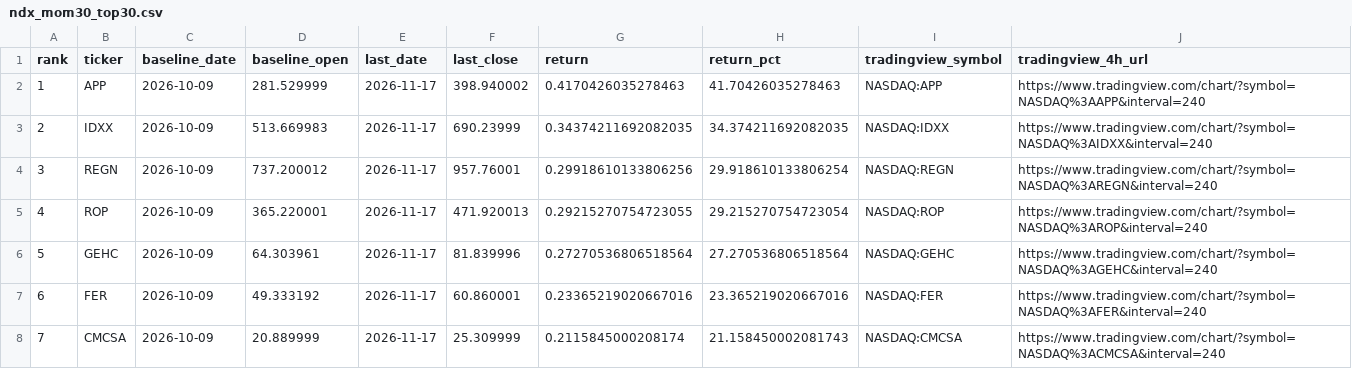
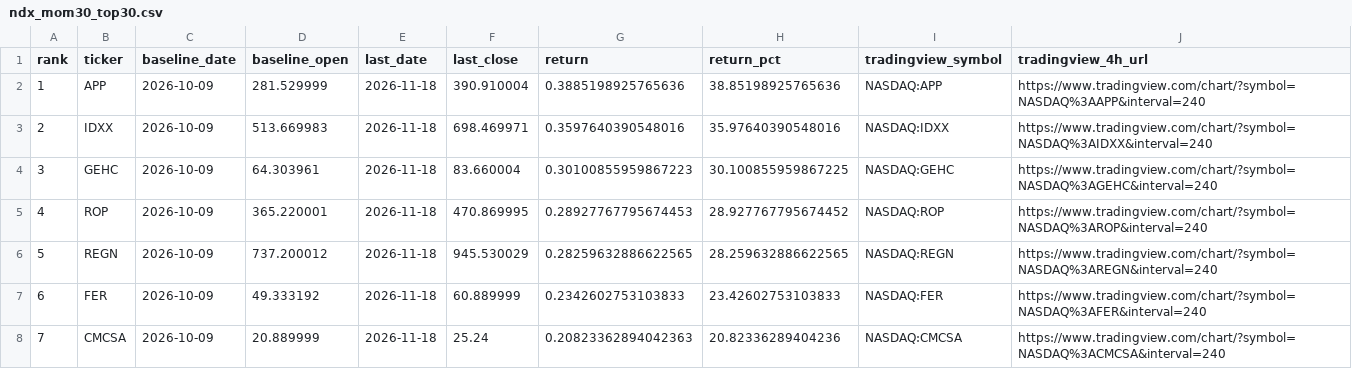
Before and after one commit to lilei785449/ndx-mom30-site, a CSV file: data/ndx_mom30_top30.csv, drawn as a sheet; only a part is shown; the diff covers the shown part only.

```diff
--- a/data/ndx_mom30_top30.csv
+++ b/data/ndx_mom30_top30.csv
@@ -1,8 +1,8 @@
 rank,ticker,baseline_date,baseline_open,last_date,last_close,return,return_pct,tradingview_symbol,tradingview_4h_url
-1,APP,2026-10-09,281.529999,2026-11-17,398.940002,0.4170426035278463,41.70426035278463,NASDAQ:APP,https://www.tradingview.com/chart/?symbol=NASDAQ%3AAPP&interval=240
-2,IDXX,2026-10-09,513.669983,2026-11-17,690.23999,0.34374211692082035,34.374211692082035,NASDAQ:IDXX,https://www.tradingview.com/chart/?symbol=NASDAQ%3AIDXX&interval=240
-3,REGN,2026-10-09,737.200012,2026-11-17,957.76001,0.29918610133806256,29.918610133806254,NASDAQ:REGN,https://www.tradingview.com/chart/?symbol=NASDAQ%3AREGN&interval=240
-4,ROP,2026-10-09,365.220001,2026-11-17,471.920013,0.29215270754723055,29.215270754723054,NASDAQ:ROP,https://www.tradingview.com/chart/?symbol=NASDAQ%3AROP&interval=240
-5,GEHC,2026-10-09,64.303961,2026-11-17,81.839996,0.27270536806518564,27.270536806518564,NASDAQ:GEHC,https://www.tradingview.com/chart/?symbol=NASDAQ%3AGEHC&interval=240
-6,FER,2026-10-09,49.333192,2026-11-17,60.860001,0.23365219020667016,23.365219020667016,NASDAQ:FER,https://www.tradingview.com/chart/?symbol=NASDAQ%3AFER&interval=240
-7,CMCSA,2026-10-09,20.889999,2026-11-17,25.309999,0.2115845000208174,21.158450002081743,NASDAQ:CMCSA,https://www.tradingview.com/chart/?symbol=NASDAQ%3ACMCSA&interval=240
+1,APP,2026-10-09,281.529999,2026-11-18,390.910004,0.3885198925765636,38.85198925765636,NASDAQ:APP,https://www.tradingview.com/chart/?symbol=NASDAQ%3AAPP&interval=240
+2,IDXX,2026-10-09,513.669983,2026-11-18,698.469971,0.3597640390548016,35.97640390548016,NASDAQ:IDXX,https://www.tradingview.com/chart/?symbol=NASDAQ%3AIDXX&interval=240
+3,GEHC,2026-10-09,64.303961,2026-11-18,83.660004,0.30100855959867223,30.100855959867225,NASDAQ:GEHC,https://www.tradingview.com/chart/?symbol=NASDAQ%3AGEHC&interval=240
+4,ROP,2026-10-09,365.220001,2026-11-18,470.869995,0.28927767795674453,28.927767795674452,NASDAQ:ROP,https://www.tradingview.com/chart/?symbol=NASDAQ%3AROP&interval=240
+5,REGN,2026-10-09,737.200012,2026-11-18,945.530029,0.28259632886622565,28.259632886622565,NASDAQ:REGN,https://www.tradingview.com/chart/?symbol=NASDAQ%3AREGN&interval=240
+6,FER,2026-10-09,49.333192,2026-11-18,60.889999,0.2342602753103833,23.42602753103833,NASDAQ:FER,https://www.tradingview.com/chart/?symbol=NASDAQ%3AFER&interval=240
+7,CMCSA,2026-10-09,20.889999,2026-11-18,25.24,0.20823362894042363,20.82336289404236,NASDAQ:CMCSA,https://www.tradingview.com/chart/?symbol=NASDAQ%3ACMCSA&interval=240
```
Also changed, not shown: 144 edited cells elsewhere in this file, data/ndx_mom30_all.csv, data/ndx_mom30_history.csv, 2 other files.
